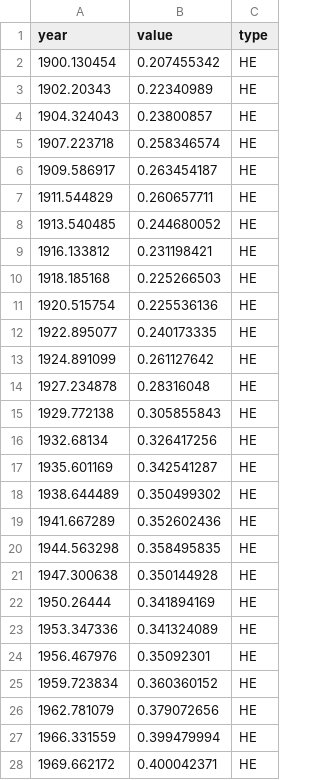
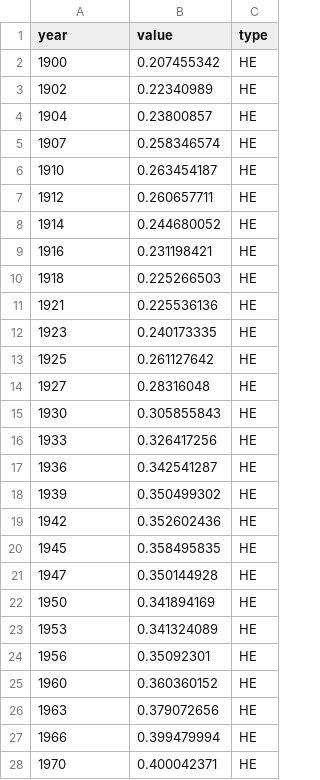
Before and after one commit to hcantekin/hcantekin.github.io, a CSV file: E63_fig2_data_plot.csv, drawn as a sheet; only a part is shown; the diff covers the shown part only.

Commit message:
Add files via upload

```diff
--- a/E63_fig2_data_plot.csv
+++ b/E63_fig2_data_plot.csv
@@ -1,28 +1,28 @@
 year,value,type
-1900.130454,0.207455342,HE
-1902.20343,0.22340989,HE
-1904.324043,0.23800857,HE
-1907.223718,0.258346574,HE
-1909.586917,0.263454187,HE
-1911.544829,0.260657711,HE
-1913.540485,0.244680052,HE
-1916.133812,0.231198421,HE
-1918.185168,0.225266503,HE
-1920.515754,0.225536136,HE
-1922.895077,0.240173335,HE
-1924.891099,0.261127642,HE
-1927.234878,0.28316048,HE
-1929.772138,0.305855843,HE
-1932.68134,0.326417256,HE
-1935.601169,0.342541287,HE
-1938.644489,0.350499302,HE
-1941.667289,0.352602436,HE
-1944.563298,0.358495835,HE
-1947.300638,0.350144928,HE
-1950.26444,0.341894169,HE
-1953.347336,0.341324089,HE
-1956.467976,0.35092301,HE
-1959.723834,0.360360152,HE
-1962.781079,0.379072656,HE
-1966.331559,0.399479994,HE
-1969.662172,0.400042371,HE
+1900,0.207455342,HE
+1902,0.22340989,HE
+1904,0.23800857,HE
+1907,0.258346574,HE
+1910,0.263454187,HE
+1912,0.260657711,HE
+1914,0.244680052,HE
+1916,0.231198421,HE
+1918,0.225266503,HE
+1921,0.225536136,HE
+1923,0.240173335,HE
+1925,0.261127642,HE
+1927,0.28316048,HE
+1930,0.305855843,HE
+1933,0.326417256,HE
+1936,0.342541287,HE
+1939,0.350499302,HE
+1942,0.352602436,HE
+1945,0.358495835,HE
+1947,0.350144928,HE
+1950,0.341894169,HE
+1953,0.341324089,HE
+1956,0.35092301,HE
+1960,0.360360152,HE
+1963,0.379072656,HE
+1966,0.399479994,HE
+1970,0.400042371,HE
```
Also changed, not shown: 134 edited cells elsewhere in this file.
